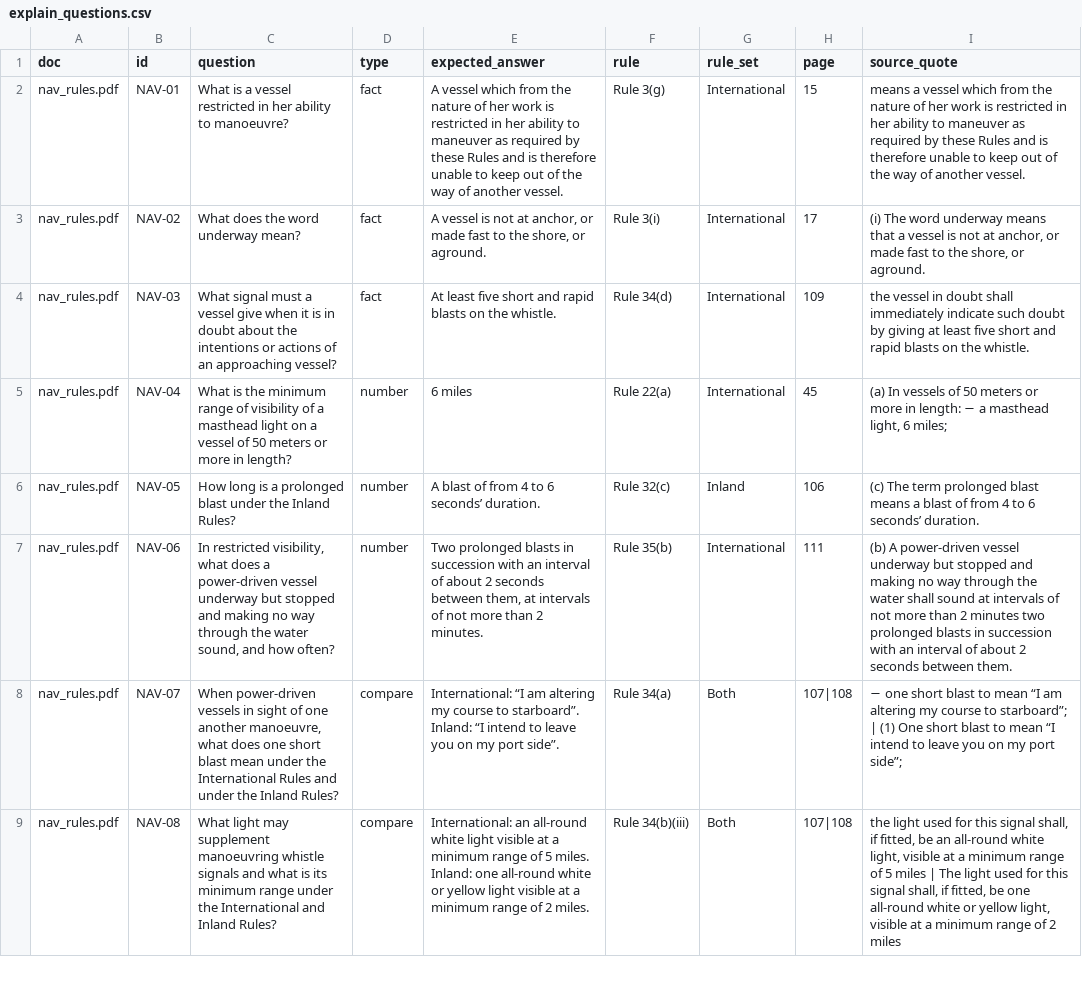
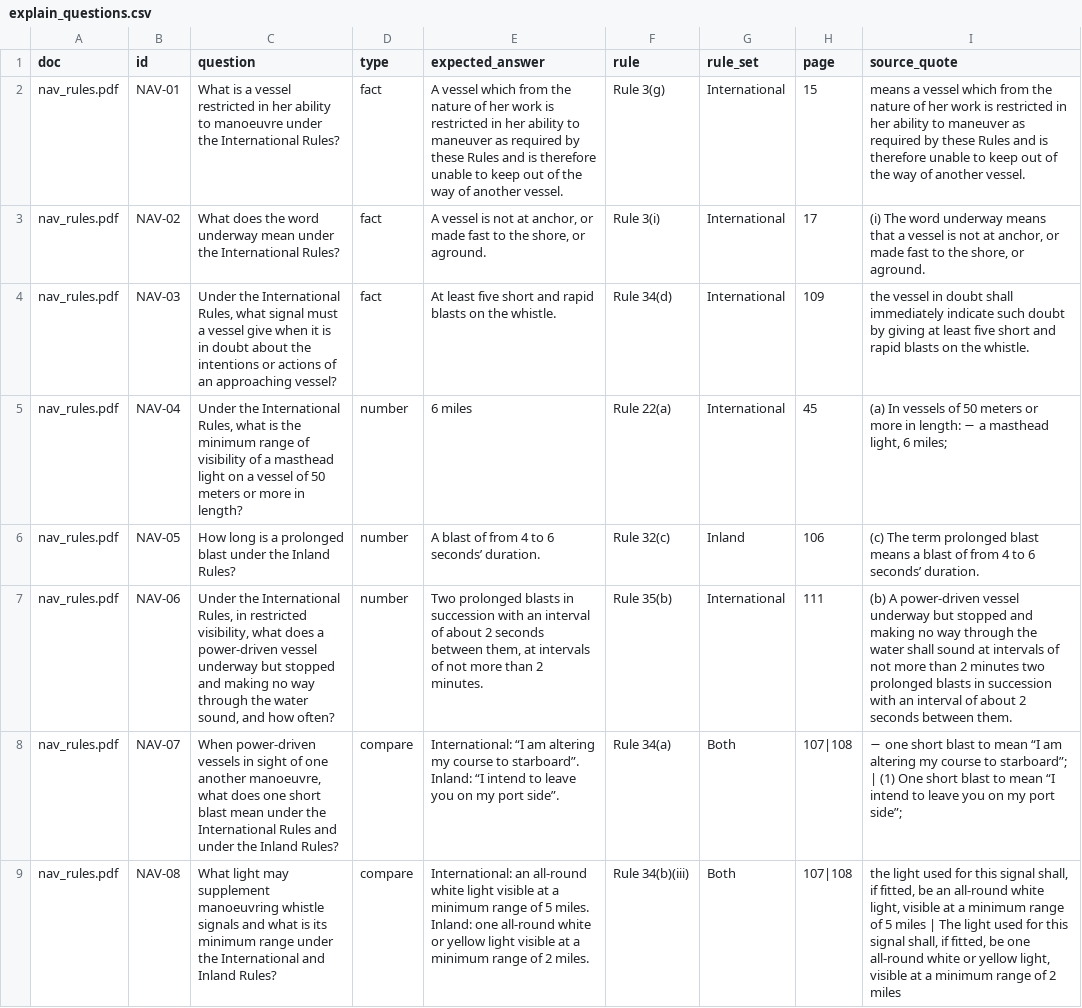
Before and after one commit to nehemiah2406/learnbot-lab, a CSV file: eval/explain_questions.csv, drawn as a sheet; only a part is shown; the diff covers the shown part only.

```diff
--- a/eval/explain_questions.csv
+++ b/eval/explain_questions.csv
@@ -1,8 +1,8 @@
 doc,id,question,type,expected_answer,rule,rule_set,page,source_quote
-nav_rules.pdf,NAV-01,What is a vessel restricted in her ability to manoeuvre?,fact,A vessel which from the nature of her work is restricted in her ability to maneuver as required by these Rules and is therefore unable to keep out of the way of another vessel.,Rule 3(g),International,15,means a vessel which from the nature of her work is restricted in her ability to maneuver as required by these Rules and is therefore unable to keep out of the way of another vessel.
-nav_rules.pdf,NAV-02,What does the word underway mean?,fact,"A vessel is not at anchor, or made fast to the shore, or aground.",Rule 3(i),International,17,"(i) The word underway means that a vessel is not at anchor, or made fast to the shore, or aground."
-nav_rules.pdf,NAV-03,What signal must a vessel give when it is in doubt about the intentions or actions of an approaching vessel?,fact,At least five short and rapid blasts on the whistle.,Rule 34(d),International,109,the vessel in doubt shall immediately indicate such doubt by giving at least five short and rapid blasts on the whistle.
-nav_rules.pdf,NAV-04,What is the minimum range of visibility of a masthead light on a vessel of 50 meters or more in length?,number,6 miles,Rule 22(a),International,45,"(a) In vessels of 50 meters or more in length: − a masthead light, 6 miles;"
+nav_rules.pdf,NAV-01,What is a vessel restricted in her ability to manoeuvre under the International Rules?,fact,A vessel which from the nature of her work is restricted in her ability to maneuver as required by these Rules and is therefore unable to keep out of the way of another vessel.,Rule 3(g),International,15,means a vessel which from the nature of her work is restricted in her ability to maneuver as required by these Rules and is therefore unable to keep out of the way of another vessel.
+nav_rules.pdf,NAV-02,What does the word underway mean under the International Rules?,fact,"A vessel is not at anchor, or made fast to the shore, or aground.",Rule 3(i),International,17,"(i) The word underway means that a vessel is not at anchor, or made fast to the shore, or aground."
+nav_rules.pdf,NAV-03,"Under the International Rules, what signal must a vessel give when it is in doubt about the intentions or actions of an approaching vessel?",fact,At least five short and rapid blasts on the whistle.,Rule 34(d),International,109,the vessel in doubt shall immediately indicate such doubt by giving at least five short and rapid blasts on the whistle.
+nav_rules.pdf,NAV-04,"Under the International Rules, what is the minimum range of visibility of a masthead light on a vessel of 50 meters or more in length?",number,6 miles,Rule 22(a),International,45,"(a) In vessels of 50 meters or more in length: − a masthead light, 6 miles;"
 nav_rules.pdf,NAV-05,How long is a prolonged blast under the Inland Rules?,number,A blast of from 4 to 6 seconds’ duration.,Rule 32(c),Inland,106,(c) The term prolonged blast means a blast of from 4 to 6 seconds’ duration.
-nav_rules.pdf,NAV-06,"In restricted visibility, what does a power-driven vessel underway but stopped and making no way through the water sound, and how often?",number,"Two prolonged blasts in succession with an interval of about 2 seconds between them, at intervals of not more than 2 minutes.",Rule 35(b),International,111,(b) A power-driven vessel underway but stopped and making no way through the water shall sound at intervals of not more than 2 minutes two prolonged blasts in succession with an interval of about 2 seconds between them.
+nav_rules.pdf,NAV-06,"Under the International Rules, in restricted visibility, what does a power-driven vessel underway but stopped and making no way through the water sound, and how often?",number,"Two prolonged blasts in succession with an interval of about 2 seconds between them, at intervals of not more than 2 minutes.",Rule 35(b),International,111,(b) A power-driven vessel underway but stopped and making no way through the water shall sound at intervals of not more than 2 minutes two prolonged blasts in succession with an interval of about 2 seconds between them.
 nav_rules.pdf,NAV-07,"When power-driven vessels in sight of one another manoeuvre, what does one short blast mean under the International Rules and under the Inland Rules?",compare,International: “I am altering my course to starboard”. Inland: “I intend to leave you on my port side”.,Rule 34(a),Both,107|108,− one short blast to mean “I am altering my course to starboard”; | (1) One short blast to mean “I intend to leave you on my port side”;
```
Also changed, not shown: 3 edited cells elsewhere in this file, 12 other files.
